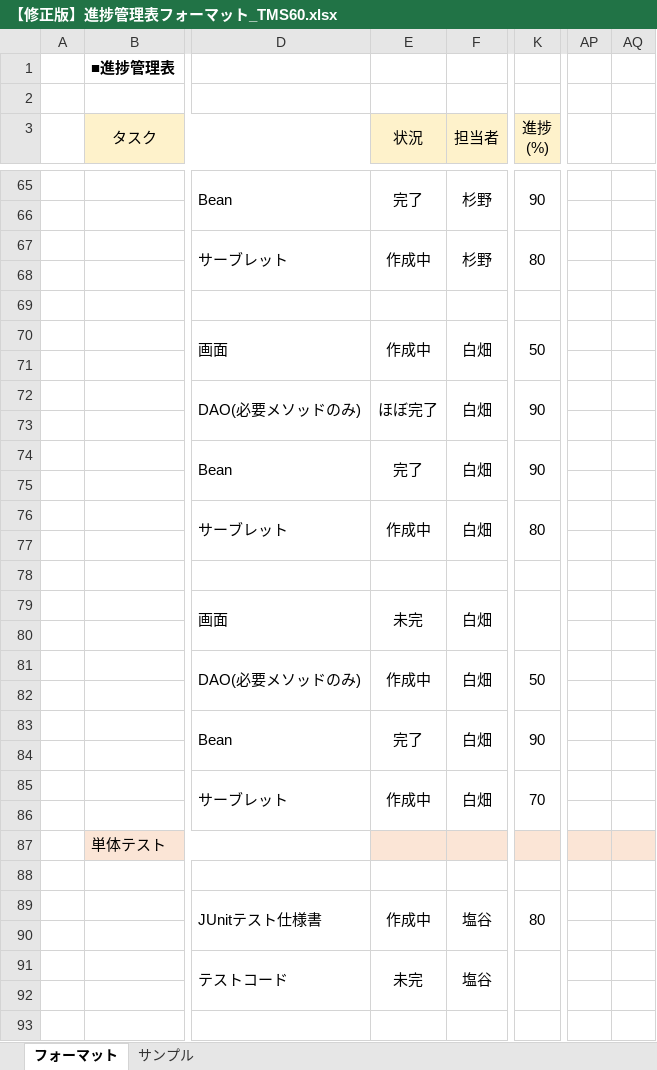
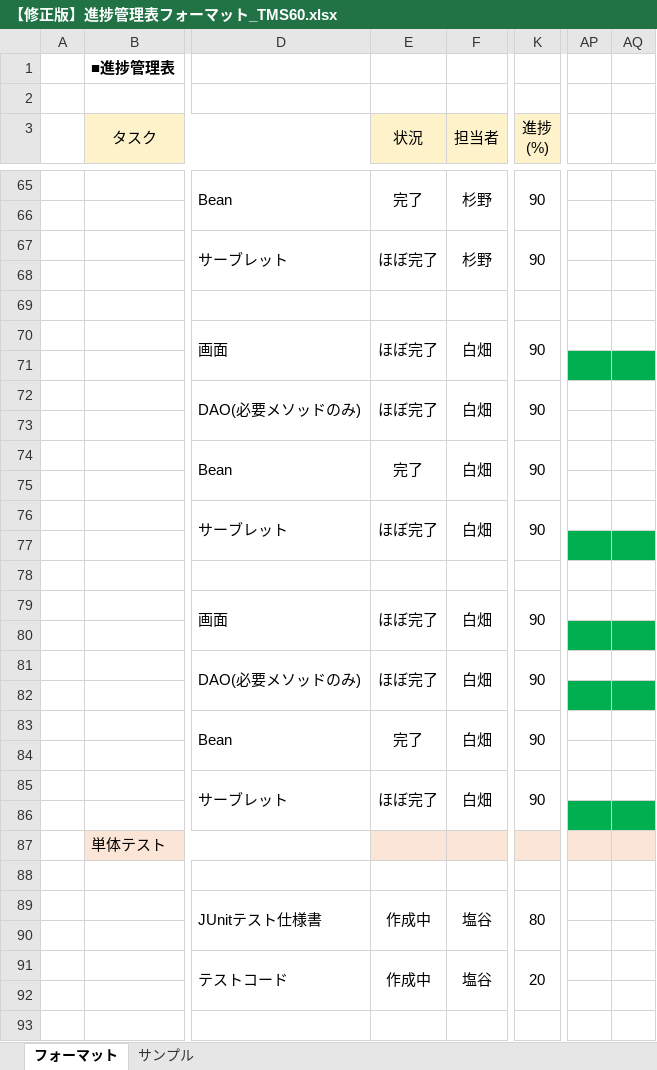
Before and after one commit to comsize-taishiro/TMS60, an Excel workbook: ドキュメント/【修正版】進捗管理表フォーマット_TMS60.xlsx, sheet フォーマット, drawn as a sheet; only a part is shown, gaps mark what is left out; values as stored, in another font and other column widths than the file's, no borders; the diff covers the shown part only; the diff names each change by its address in the sheet, - before the commit and + after, or states it on an @@ line.

Commit message:
戸川　進捗管理表更新

```diff
--- a/ドキュメント/【修正版】進捗管理表フォーマット_TMS60.xlsx (sheet フォーマット)
+++ b/ドキュメント/【修正版】進捗管理表フォーマット_TMS60.xlsx (sheet フォーマット)
-E67 (状況): 作成中
+E67 (状況): ほぼ完了
-K67 (進捗 (%)): 80
+K67 (進捗 (%)): 90
-E70 (状況): 作成中
+E70 (状況): ほぼ完了
-K70 (進捗 (%)): 50
+K70 (進捗 (%)): 90
-AP71:AQ71 fill: none
+AP71:AQ71 fill: #00B050
-E76 (状況): 作成中
+E76 (状況): ほぼ完了
-K76 (進捗 (%)): 80
+K76 (進捗 (%)): 90
-AP77:AQ77 fill: none
+AP77:AQ77 fill: #00B050
-E79 (状況): 未完
+E79 (状況): ほぼ完了
-K79 (進捗 (%)): (empty)
+K79 (進捗 (%)): 90
-AP80:AQ80 fill: none
+AP80:AQ80 fill: #00B050
-E81 (状況): 作成中
+E81 (状況): ほぼ完了
-K81 (進捗 (%)): 50
+K81 (進捗 (%)): 90
-AP82:AQ82 fill: none
+AP82:AQ82 fill: #00B050
-E85 (状況): 作成中
+E85 (状況): ほぼ完了
-K85 (進捗 (%)): 70
+K85 (進捗 (%)): 90
-AP86:AQ86 fill: none
+AP86:AQ86 fill: #00B050
-E91 (状況): 未完
+E91 (状況): 作成中
-K91 (進捗 (%)): (empty)
+K91 (進捗 (%)): 20
```
Also changed, not shown: 2 edited cells elsewhere in this sheet.
